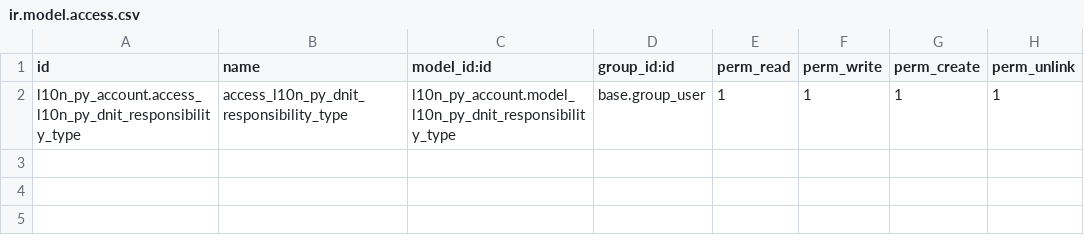
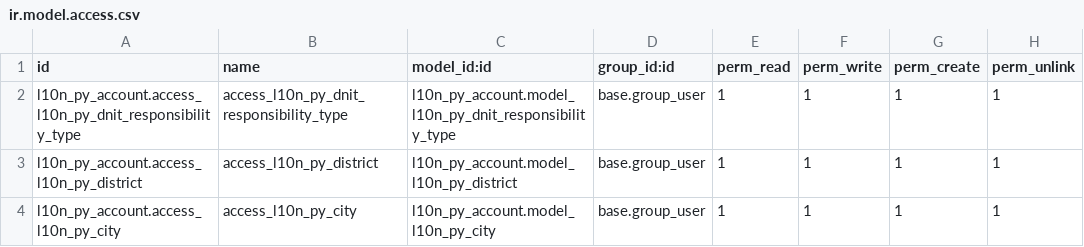
Before and after one commit to frodri12/odoo-custom-addons, a CSV file: l10n_py_account/security/ir.model.access.csv, drawn as a sheet; the diff names each change by its address in the sheet, - before the commit and + after, or states it on an @@ line.

```diff
--- a/l10n_py_account/security/ir.model.access.csv
+++ b/l10n_py_account/security/ir.model.access.csv
+row 3: l10n_py_account.access_l10n_py_district | access_l10n_py_district | l10n_py_account.model_l10n_py_district | base.group_user | 1 | 1 | 1 | 1
+row 4: l10n_py_account.access_l10n_py_city | access_l10n_py_city | l10n_py_account.model_l10n_py_city | base.group_user | 1 | 1 | 1 | 1
```
Also changed, not shown: 13 other files.
